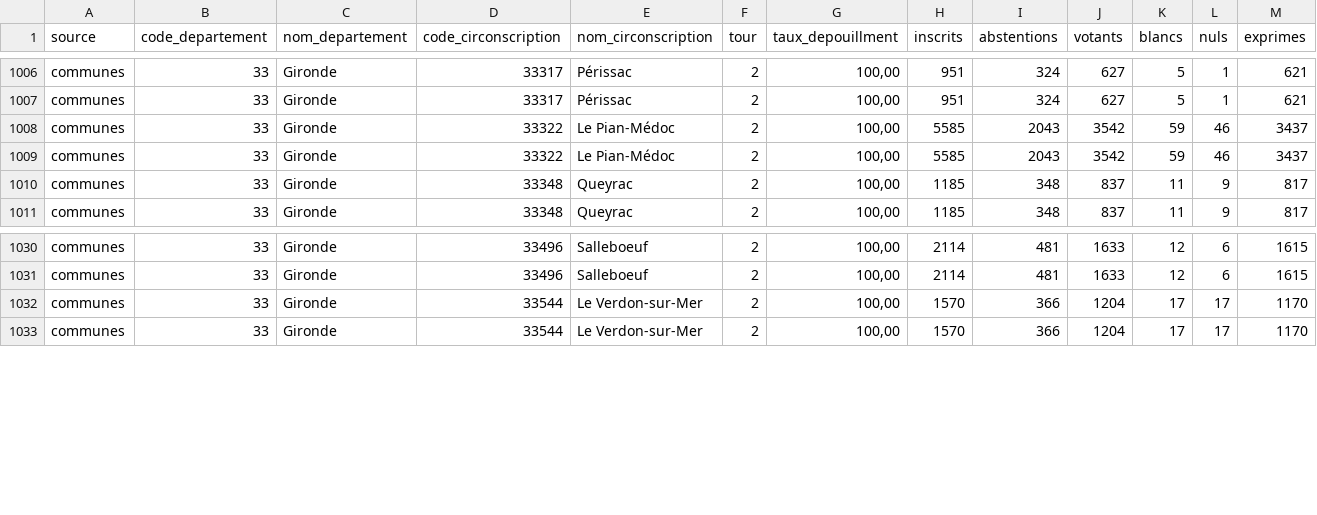
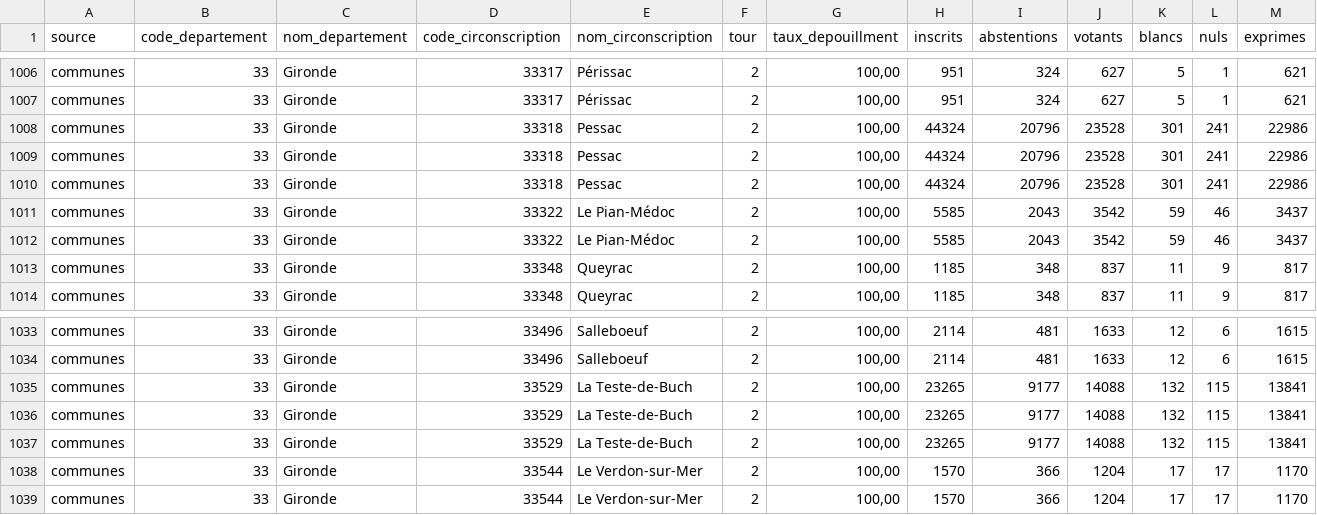
Before and after one commit to adumas1350/MuN26_t2, a CSV file: resultats_municipales_t2.csv, drawn as a sheet; only a part is shown, gaps mark what is left out; rows hold the shown columns only; the diff names each change by its address in the sheet, - before the commit and + after, or states it on an @@ line.

Commit message:
Mise à jour résultats municipales 2026 T2

```diff
--- a/resultats_municipales_t2.csv
+++ b/resultats_municipales_t2.csv
+row 1008: communes | 33 | Gironde | 33318 | Pessac | 2 | 100,00 | 44324 | 20796 | 23528 | 301 | 241 | 22986
+row 1009: communes | 33 | Gironde | 33318 | Pessac | 2 | 100,00 | 44324 | 20796 | 23528 | 301 | 241 | 22986
+row 1010: communes | 33 | Gironde | 33318 | Pessac | 2 | 100,00 | 44324 | 20796 | 23528 | 301 | 241 | 22986
+row 1035: communes | 33 | Gironde | 33529 | La Teste-de-Buch | 2 | 100,00 | 23265 | 9177 | 14088 | 132 | 115 | 13841
+row 1036: communes | 33 | Gironde | 33529 | La Teste-de-Buch | 2 | 100,00 | 23265 | 9177 | 14088 | 132 | 115 | 13841
+row 1037: communes | 33 | Gironde | 33529 | La Teste-de-Buch | 2 | 100,00 | 23265 | 9177 | 14088 | 132 | 115 | 13841
```
Also changed, not shown: monitoring.csv.
